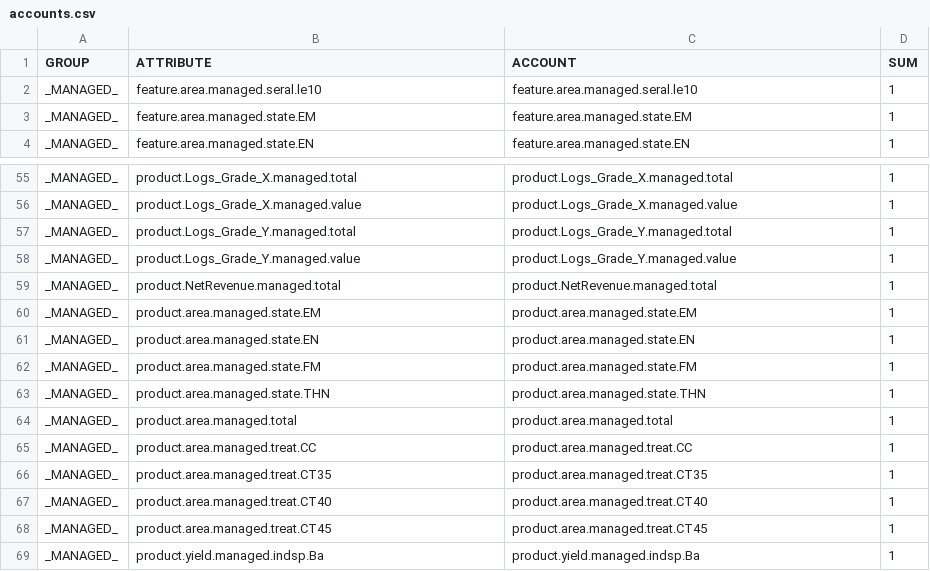
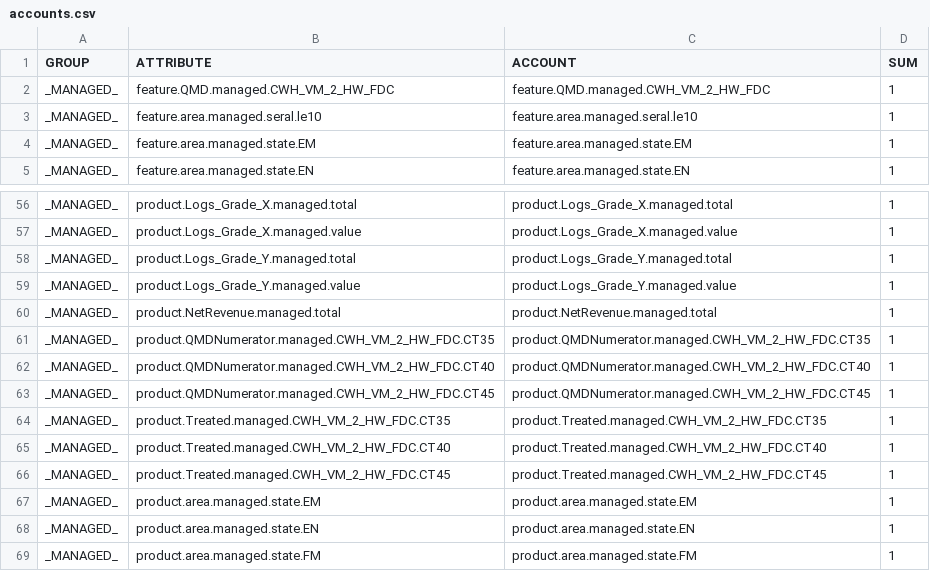
Before and after one commit to UBC-FRESH/femic-mkrf-instance, a CSV file: models/mkrf_patchworks_model/tracks/accounts.csv, drawn as a sheet; only a part is shown, gaps mark what is left out; the shorter side is filled out with more unchanged rows.

Commit message:
P109.3g: fix QMD curve reference and add ratio accounts

```diff
--- a/models/mkrf_patchworks_model/tracks/accounts.csv
+++ b/models/mkrf_patchworks_model/tracks/accounts.csv
@@ -1,2 +1,3 @@
 GROUP,ATTRIBUTE,ACCOUNT,SUM
+_MANAGED_,feature.QMD.managed.CWH_VM_2_HW_FDC,feature.QMD.managed.CWH_VM_2_HW_FDC,1
 _MANAGED_,feature.area.managed.seral.le10,feature.area.managed.seral.le10,1
@@ -59,2 +60,8 @@ _MANAGED_,product.Logs_Grade_Y.managed.value,product.Logs_Grade_Y.managed.value,
 _MANAGED_,product.NetRevenue.managed.total,product.NetRevenue.managed.total,1
+_MANAGED_,product.QMDNumerator.managed.CWH_VM_2_HW_FDC.CT35,product.QMDNumerator.managed.CWH_VM_2_HW_FDC.CT35,1
+_MANAGED_,product.QMDNumerator.managed.CWH_VM_2_HW_FDC.CT40,product.QMDNumerator.managed.CWH_VM_2_HW_FDC.CT40,1
+_MANAGED_,product.QMDNumerator.managed.CWH_VM_2_HW_FDC.CT45,product.QMDNumerator.managed.CWH_VM_2_HW_FDC.CT45,1
+_MANAGED_,product.Treated.managed.CWH_VM_2_HW_FDC.CT35,product.Treated.managed.CWH_VM_2_HW_FDC.CT35,1
+_MANAGED_,product.Treated.managed.CWH_VM_2_HW_FDC.CT40,product.Treated.managed.CWH_VM_2_HW_FDC.CT40,1
+_MANAGED_,product.Treated.managed.CWH_VM_2_HW_FDC.CT45,product.Treated.managed.CWH_VM_2_HW_FDC.CT45,1
 _MANAGED_,product.area.managed.state.EM,product.area.managed.state.EM,1
```
Also changed, not shown: models/mkrf_patchworks_model/tracks/protoaccounts.csv, 5 other files.
